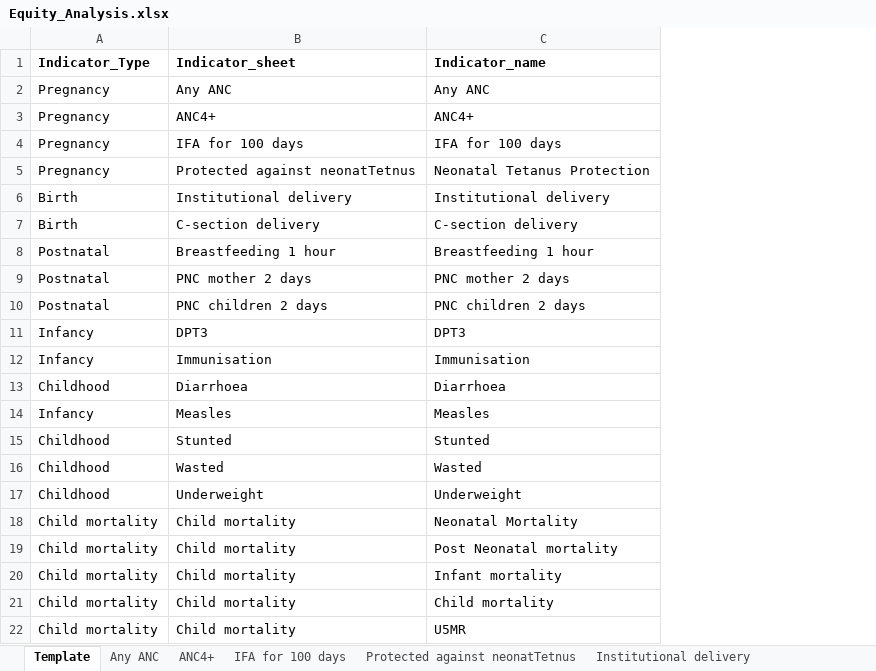
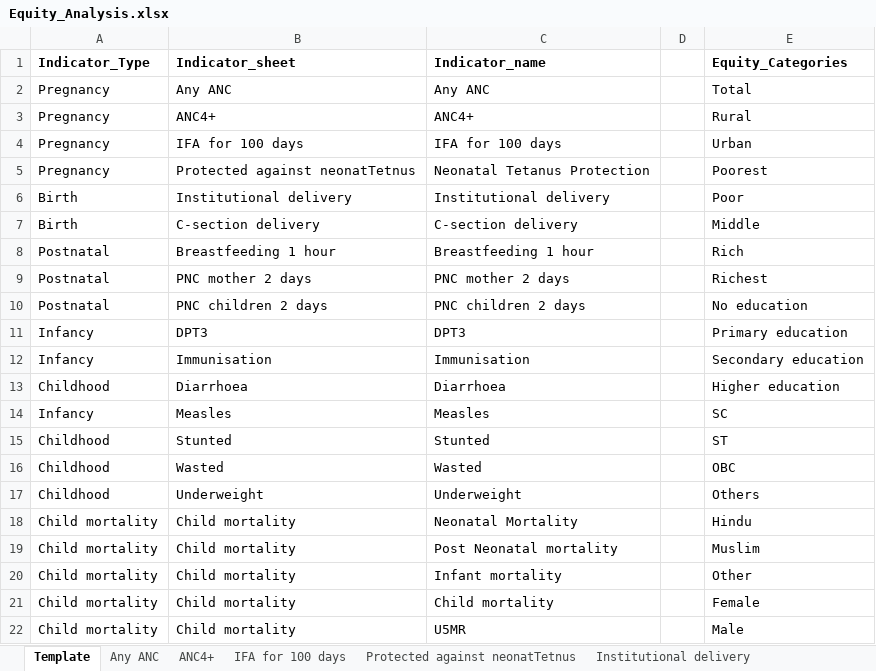
Before and after one commit to beto-Sibileau/ico-nfhs-multipage, an Excel workbook: datasets/Equity_Analysis.xlsx, sheet Template, drawn as a sheet; values as stored, in another font and other column widths than the file's, no borders; the diff names each change by its address in the sheet, - before the commit and + after, or states it on an @@ line.

Commit message:
address possible data columns in equity by category of disaggregation

```diff
--- a/datasets/Equity_Analysis.xlsx (sheet Template)
+++ b/datasets/Equity_Analysis.xlsx (sheet Template)
+column D, empty
+column E (Equity_Categories), rows 2-22: Total | Rural | Urban | Poorest | Poor | Middle | Rich | Richest | No education | Primary education | Secondary education | Higher education | SC | ST | OBC | Others | Hindu | Muslim | Other | Female | Male
```
